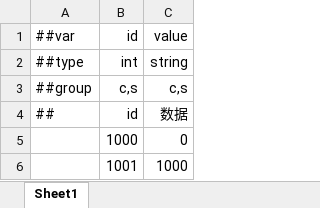
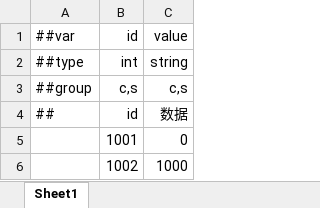
Before and after one commit to 15210087375/Unity6, an Excel workbook: Luban/DataTables/Datas/Exdata.xlsx, sheet Sheet1, drawn as a sheet; values as stored, in another font and other column widths than the file's, no borders; the diff names each change by its address in the sheet, - before the commit and + after, or states it on an @@ line.

```diff
--- a/Luban/DataTables/Datas/Exdata.xlsx (sheet Sheet1)
+++ b/Luban/DataTables/Datas/Exdata.xlsx (sheet Sheet1)
-B5: 1000
+B5: 1001
-B6: 1001
+B6: 1002
```
Also changed, not shown: Luban/DataTables/Datas/GlobalSetting.xlsx, Luban/DataTables/Datas/HomeTab.xlsx, 54 other files.
